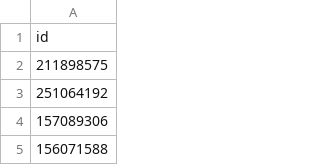
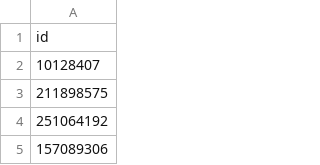
Before and after one commit to labdalla/scratch-textify, a CSV file: ids/project_ids_1.csv, drawn as a sheet; only a part is shown; the shorter side is filled out with more unchanged rows; the diff names each change by its address in the sheet, - before the commit and + after, or states it on an @@ line.

Commit message:
scripts working locally (index.js and parse_projects.js)

```diff
--- a/ids/project_ids_1.csv
+++ b/ids/project_ids_1.csv
+row 2: 10128407
```
Also changed, not shown: 19 other files.
